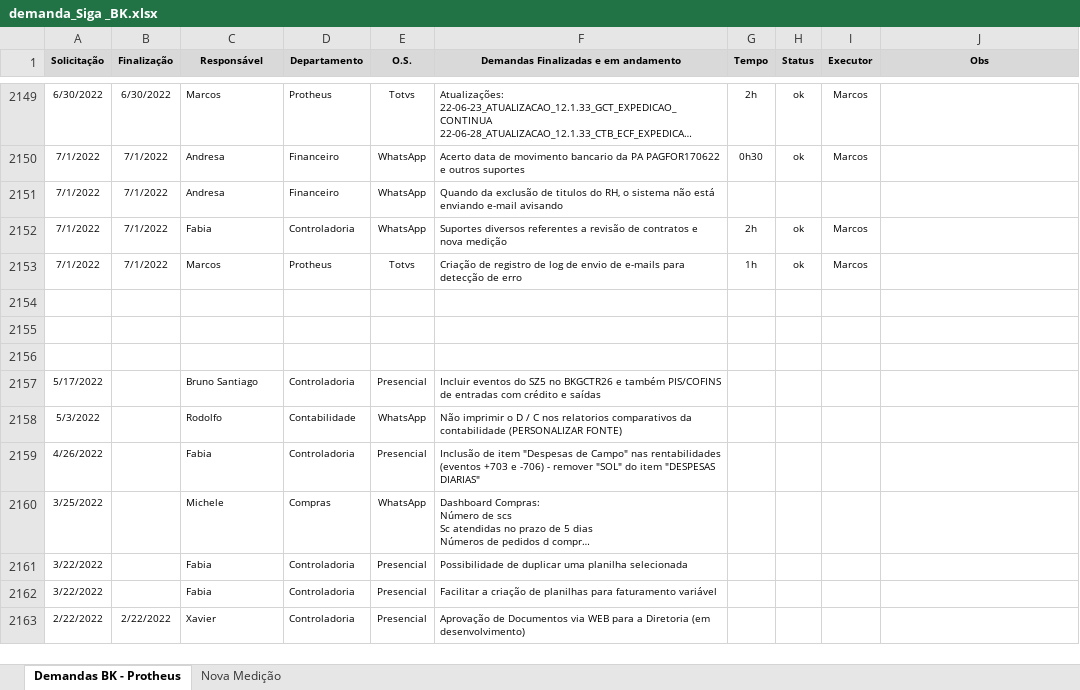
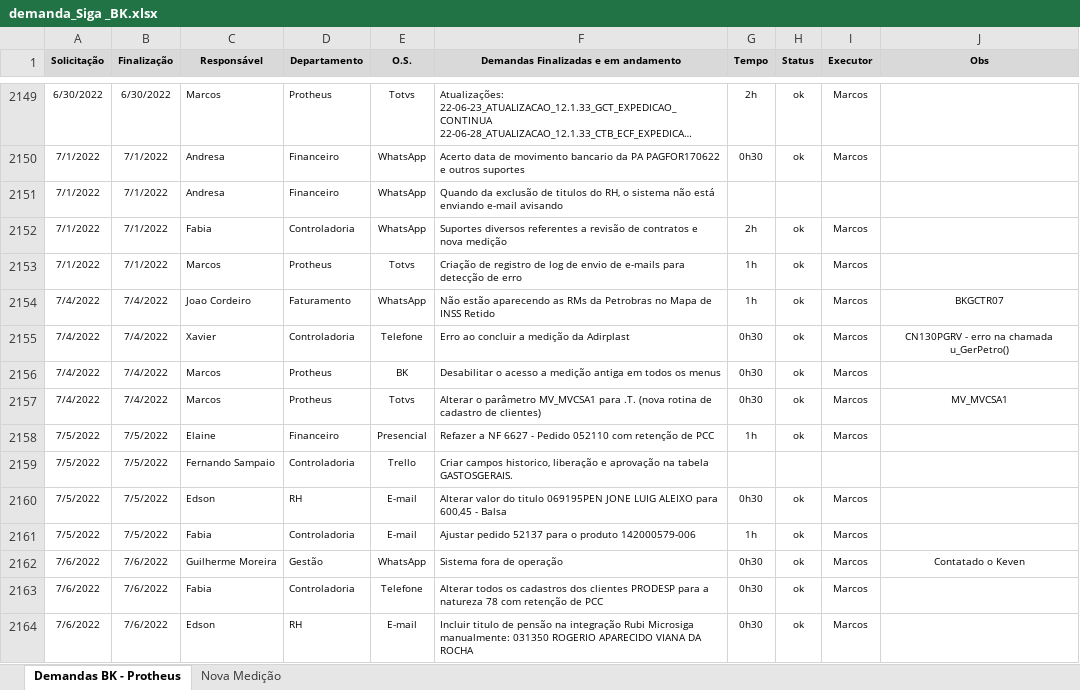
Before and after one commit to marcos-abrahao/bk, an Excel workbook: demanda_Siga _BK.xlsx, sheet Demandas BK - Protheus, drawn as a sheet; only a part is shown, gaps mark what is left out; the shorter side is filled out with more unchanged rows; long unchanged cells end in …; values as stored, in another font and other column widths than the file's, no borders; the diff covers the shown part only; the diff names each change by its address in the sheet, - before the commit and + after, or states it on an @@ line.

```diff
--- a/demanda_Siga _BK.xlsx (sheet Demandas BK - Protheus)
+++ b/demanda_Siga _BK.xlsx (sheet Demandas BK - Protheus)
+row 2154: 7/4/2022 | 7/4/2022 | Joao Cordeiro | Faturamento | WhatsApp | Não estão aparecendo as RMs da Petrobras no Mapa de INSS Retido | 1h | ok | Marcos | BKGCTR07
+row 2155: 7/4/2022 | 7/4/2022 | Xavier | Controladoria | Telefone | Erro ao concluir a medição da Adirplast | 0h30 | ok | Marcos | CN130PGRV - erro na chamada u_GerPetro()
+row 2156: 7/4/2022 | 7/4/2022 | Marcos | Protheus | BK | Desabilitar o acesso a medição antiga em todos os menus | 0h30 | ok | Marcos
+row 2157: 7/4/2022 | 7/4/2022 | Marcos | Protheus | Totvs | Alterar o parâmetro MV_MVCSA1 para .T. (nova rotina de cadastro de clientes) | 0h30 | ok | Marcos | MV_MVCSA1
+row 2158: 7/5/2022 | 7/5/2022 | Elaine | Financeiro | Presencial | Refazer a NF 6627 - Pedido 052110 com retenção de PCC | 1h | ok | Marcos
+row 2159: 7/5/2022 | 7/5/2022 | Fernando Sampaio | Controladoria | Trello | Criar campos historico, liberação e aprovação na tabela GASTOSGERAIS.
+row 2160: 7/5/2022 | 7/5/2022 | Edson | RH | E-mail | Alterar valor do titulo 069195PEN JONE LUIG ALEIXO para 600,45 - Balsa | 0h30 | ok | Marcos
+row 2161: 7/5/2022 | 7/5/2022 | Fabia | Controladoria | E-mail | Ajustar pedido 52137 para o produto 142000579-006 | 1h | ok | Marcos
+row 2162: 7/6/2022 | 7/6/2022 | Guilherme Moreira | Gestão | WhatsApp | Sistema fora de operação | 0h30 | ok | Marcos | Contatado o Keven
+row 2163: 7/6/2022 | 7/6/2022 | Fabia | Controladoria | Telefone | Alterar todos os cadastros dos clientes PRODESP para a natureza 78 com retenção de PCC | 0h30 | ok | Marcos
+row 2164: 7/6/2022 | 7/6/2022 | Edson | RH | E-mail | Incluir titulo de pensão na integração Rubi Microsiga manualmente: 031350 ROGERIO APARECIDO VIANA DA ROCHA | 0h30 | ok | Marcos
```
Also changed, not shown: 10 added rows elsewhere in this sheet, 12 other files.
